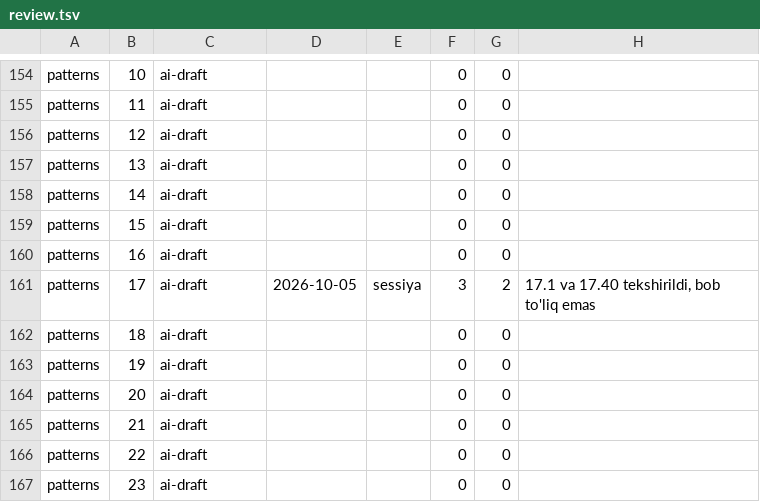
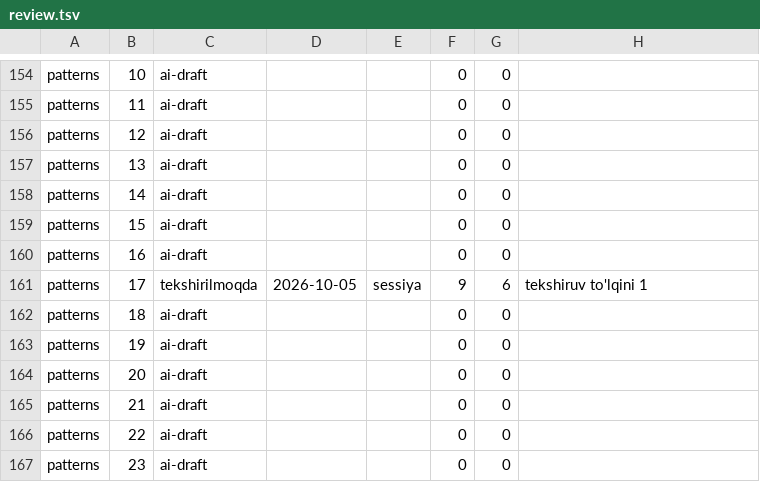
Before and after one commit to manguberdikom/claude-genius, a TSV file: docs/review.tsv, drawn as a sheet; only a part is shown, gaps mark what is left out.

```diff
--- a/docs/review.tsv
+++ b/docs/review.tsv
@@ -160,3 +160,3 @@ patterns	15	ai-draft			0	0
 patterns	16	ai-draft			0	0	
-patterns	17	ai-draft	2026-10-05	sessiya	3	2	17.1 va 17.40 tekshirildi, bob to'liq emas
+patterns	17	tekshirilmoqda	2026-10-05	sessiya	9	6	tekshiruv to'lqini 1
 patterns	18	ai-draft			0	0	
```
Also changed, not shown: docs/review-queue.tsv, 1 other file.
